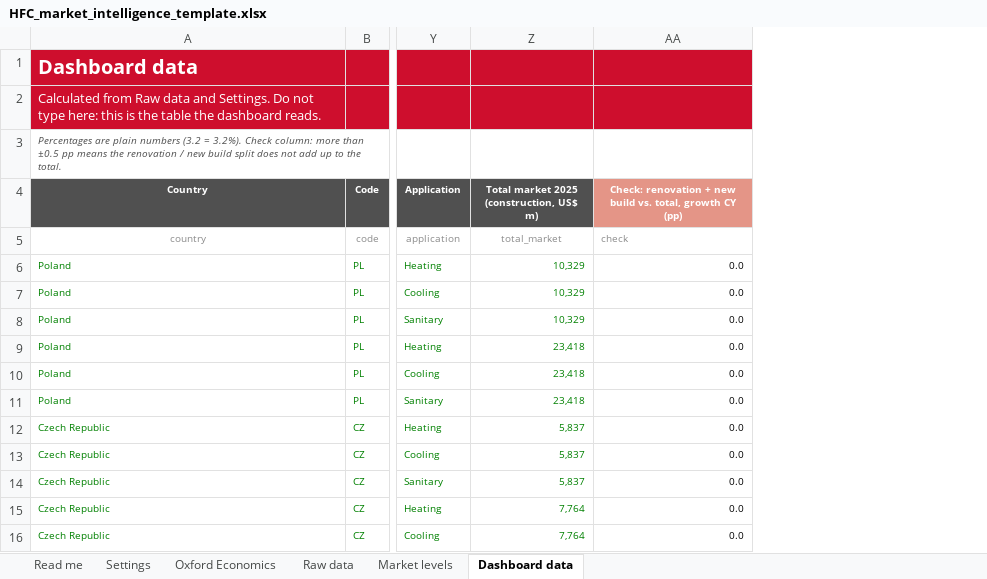
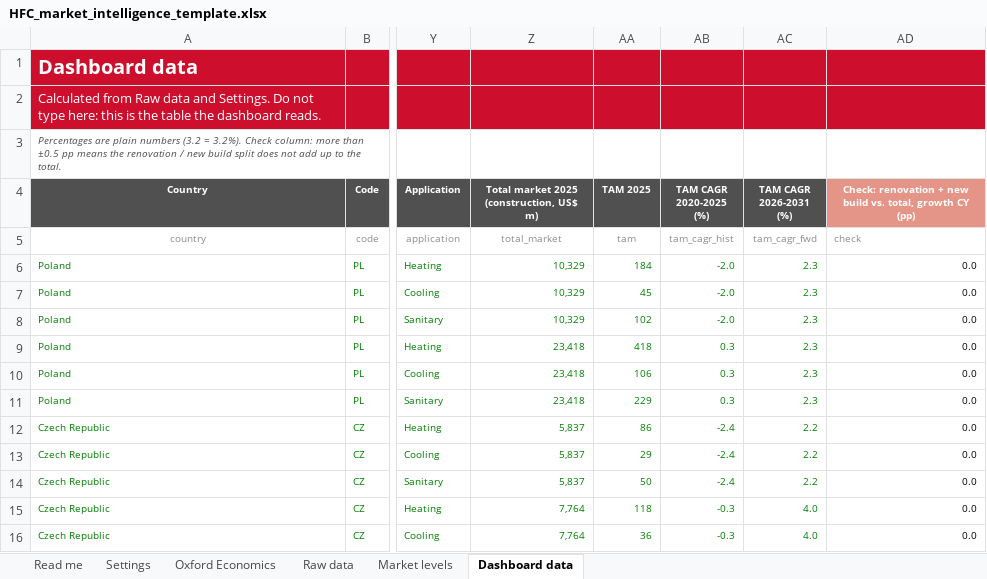
Before and after one commit to martinrueda-hash/HFC, an Excel workbook: templates/HFC_market_intelligence_template.xlsx, sheet Dashboard data, drawn as a sheet; only a part is shown, gaps mark what is left out; values as stored, in another font and other column widths than the file's, no borders; conditional formats not drawn; the diff names each change by its address in the sheet, - before the commit and + after, or states it on an @@ line.

```diff
--- a/templates/HFC_market_intelligence_template.xlsx (sheet Dashboard data)
+++ b/templates/HFC_market_intelligence_template.xlsx (sheet Dashboard data)
+column AA (TAM 2025), rows 5-16: tam | 184 | 45 | 102 | 418 | 106 | 229 | 86 | 29 | 50 | 118 | 36
+column AB (TAM CAGR 2020-2025 (%)), rows 5-16: tam_cagr_hist | -2.0 | -2.0 | -2.0 | 0.3 | 0.3 | 0.3 | -2.4 | -2.4 | -2.4 | -0.3 | -0.3
+column AC (TAM CAGR 2026-2031 (%)), rows 5-16: tam_cagr_fwd | 2.3 | 2.3 | 2.3 | 2.3 | 2.3 | 2.3 | 2.2 | 2.2 | 2.2 | 4.0 | 4.0
```
Also changed, not shown: sheet Raw data, sheet Read me, formulas that keep their value, 5 other files.
